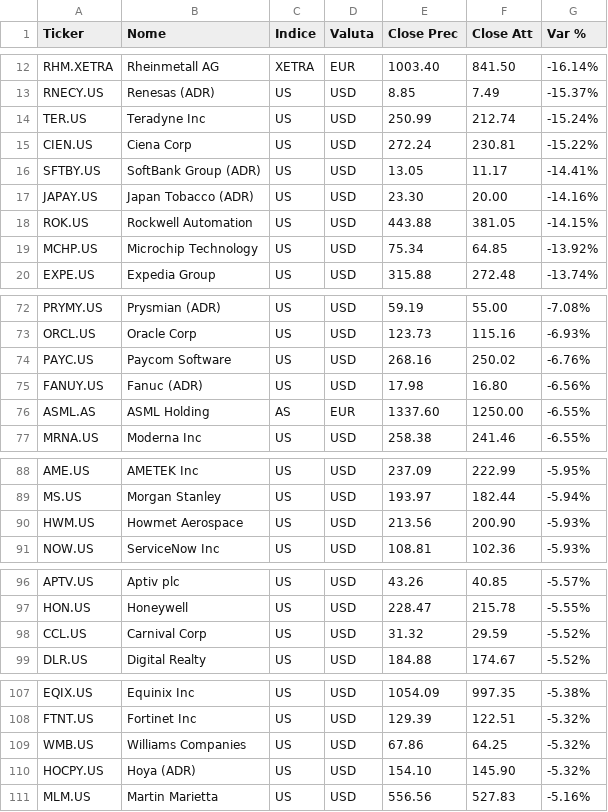
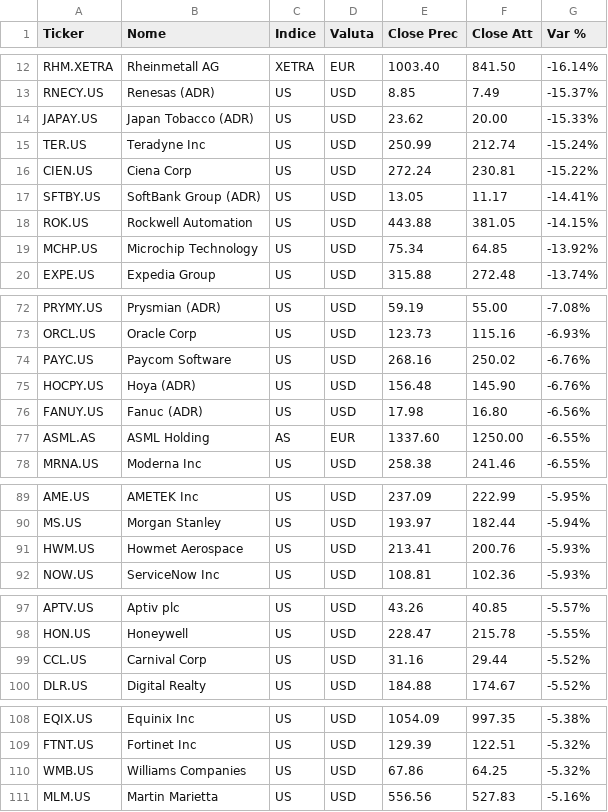
Before and after one commit to chry791/stock-monitor, a CSV file: docs/reports/alert_report_2026-11-05.csv, drawn as a sheet; only a part is shown, gaps mark what is left out.

```diff
--- a/docs/reports/alert_report_2026-11-05.csv
+++ b/docs/reports/alert_report_2026-11-05.csv
@@ -13,2 +13,3 @@ RHM.XETRA,Rheinmetall AG,XETRA,EUR,1003.40,841.50,-16.14%
 RNECY.US,Renesas (ADR),US,USD,8.85,7.49,-15.37%
+JAPAY.US,Japan Tobacco (ADR),US,USD,23.62,20.00,-15.33%
 TER.US,Teradyne Inc,US,USD,250.99,212.74,-15.24%
@@ -16,3 +17,2 @@ CIEN.US,Ciena Corp,US,USD,272.24,230.81,-15.22%
 SFTBY.US,SoftBank Group (ADR),US,USD,13.05,11.17,-14.41%
-JAPAY.US,Japan Tobacco (ADR),US,USD,23.30,20.00,-14.16%
 ROK.US,Rockwell Automation,US,USD,443.88,381.05,-14.15%
@@ -74,2 +74,3 @@ ORCL.US,Oracle Corp,US,USD,123.73,115.16,-6.93%
 PAYC.US,Paycom Software,US,USD,268.16,250.02,-6.76%
+HOCPY.US,Hoya (ADR),US,USD,156.48,145.90,-6.76%
 FANUY.US,Fanuc (ADR),US,USD,17.98,16.80,-6.56%
@@ -89,3 +90,3 @@ AME.US,AMETEK Inc,US,USD,237.09,222.99,-5.95%
 MS.US,Morgan Stanley,US,USD,193.97,182.44,-5.94%
-HWM.US,Howmet Aerospace,US,USD,213.56,200.90,-5.93%
+HWM.US,Howmet Aerospace,US,USD,213.41,200.76,-5.93%
 NOW.US,ServiceNow Inc,US,USD,108.81,102.36,-5.93%
@@ -97,3 +98,3 @@ APTV.US,Aptiv plc,US,USD,43.26,40.85,-5.57%
 HON.US,Honeywell,US,USD,228.47,215.78,-5.55%
-CCL.US,Carnival Corp,US,USD,31.32,29.59,-5.52%
+CCL.US,Carnival Corp,US,USD,31.16,29.44,-5.52%
 DLR.US,Digital Realty,US,USD,184.88,174.67,-5.52%
@@ -109,3 +110,2 @@ FTNT.US,Fortinet Inc,US,USD,129.39,122.51,-5.32%
 WMB.US,Williams Companies,US,USD,67.86,64.25,-5.32%
-HOCPY.US,Hoya (ADR),US,USD,154.10,145.90,-5.32%
 MLM.US,Martin Marietta,US,USD,556.56,527.83,-5.16%
```
Also changed, not shown: 2 other files.
